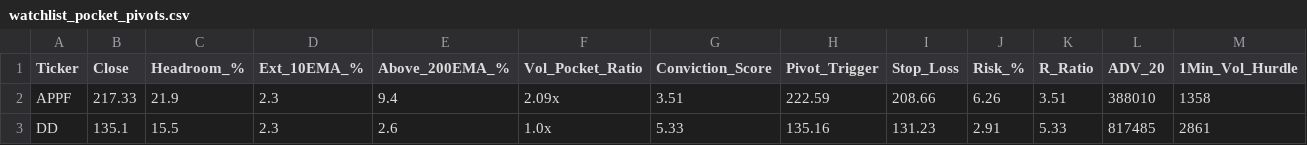
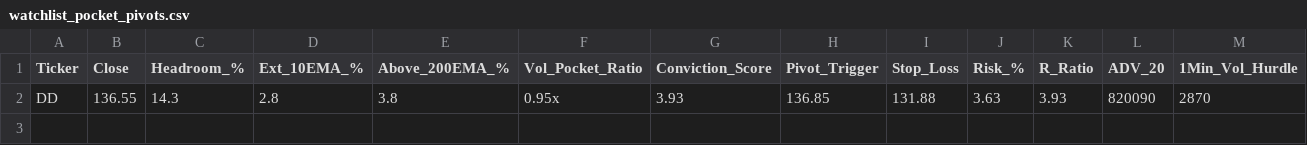
Before and after one commit to Safetyman66/market-screener, a CSV file: watchlist_pocket_pivots.csv, drawn as a sheet; only a part is shown; removed rows and columns are numbered as before the commit, all else as after; rows hold the shown columns only; the diff covers the shown part only; the diff names each change by its address in the sheet, - before the commit and + after, or states it on an @@ line.

```diff
--- a/watchlist_pocket_pivots.csv
+++ b/watchlist_pocket_pivots.csv
-row 2: APPF | 217.33 | 21.9 | 2.3 | 9.4 | 2.09x | 3.51 | 222.59 | 208.66 | 6.26 | 3.51 | 388010 | 1358
-B2 (Close): 135.1
+B2 (Close): 136.55
-C2 (Headroom_%): 15.5
+C2 (Headroom_%): 14.3
-D2 (Ext_10EMA_%): 2.3
+D2 (Ext_10EMA_%): 2.8
-E2 (Above_200EMA_%): 2.6
+E2 (Above_200EMA_%): 3.8
-F2 (Vol_Pocket_Ratio): 1.0x
+F2 (Vol_Pocket_Ratio): 0.95x
-G2 (Conviction_Score): 5.33
+G2 (Conviction_Score): 3.93
-H2 (Pivot_Trigger): 135.16
+H2 (Pivot_Trigger): 136.85
-I2 (Stop_Loss): 131.23
+I2 (Stop_Loss): 131.88
-J2 (Risk_%): 2.91
+J2 (Risk_%): 3.63
-K2 (R_Ratio): 5.33
+K2 (R_Ratio): 3.93
-L2 (ADV_20): 817485
+L2 (ADV_20): 820090
-M2 (1Min_Vol_Hurdle): 2861
+M2 (1Min_Vol_Hurdle): 2870
```
Also changed, not shown: 1 edited cell elsewhere in this file, watchlist_base_resets.csv, watchlist_liquidity_sweeps.csv, 7 other files.
